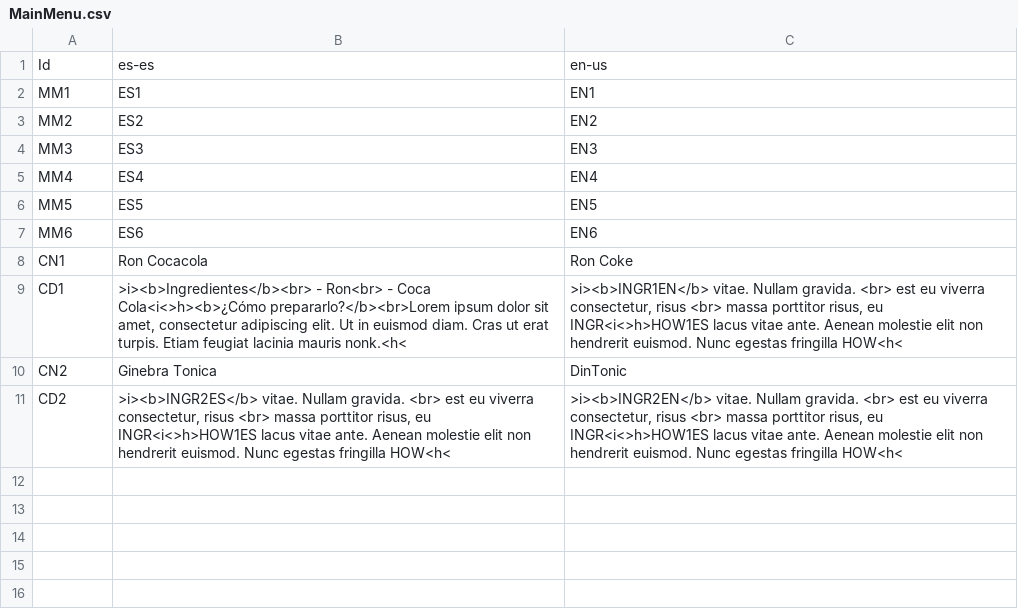
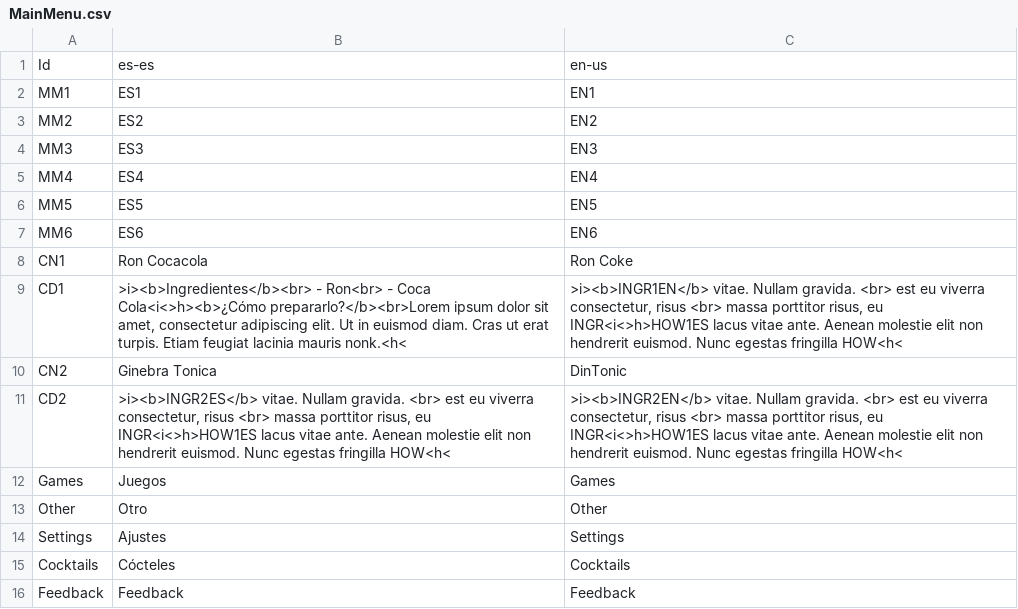
Before and after one commit to guplem/DrinkAndPlay, a CSV file: DrinkAndPlay/Assets/_General/Resources/MainMenu.csv, drawn as a sheet.

```diff
--- a/DrinkAndPlay/Assets/_General/Resources/MainMenu.csv
+++ b/DrinkAndPlay/Assets/_General/Resources/MainMenu.csv
@@ -11 +11,6 @@ CN2,Ginebra Tonica,DinTonic
 CD2,">i><b>INGR2ES</b> vitae. Nullam gravida. <br> est eu viverra consectetur, risus <br> massa porttitor risus, eu INGR<i<>h>HOW1ES lacus vitae ante. Aenean molestie elit non hendrerit euismod. Nunc egestas fringilla HOW<h<",">i><b>INGR2EN</b> vitae. Nullam gravida. <br> est eu viverra consectetur, risus <br> massa porttitor risus, eu INGR<i<>h>HOW1ES lacus vitae ante. Aenean molestie elit non hendrerit euismod. Nunc egestas fringilla HOW<h<"
+Games,Juegos,Games
+Other,Otro,Other
+Settings,Ajustes,Settings
+Cocktails,Cócteles,Cocktails
+Feedback,Feedback,Feedback
```
Also changed, not shown: DrinkAndPlay/Assets/_General/Resources/UI.csv, 11 other files.
